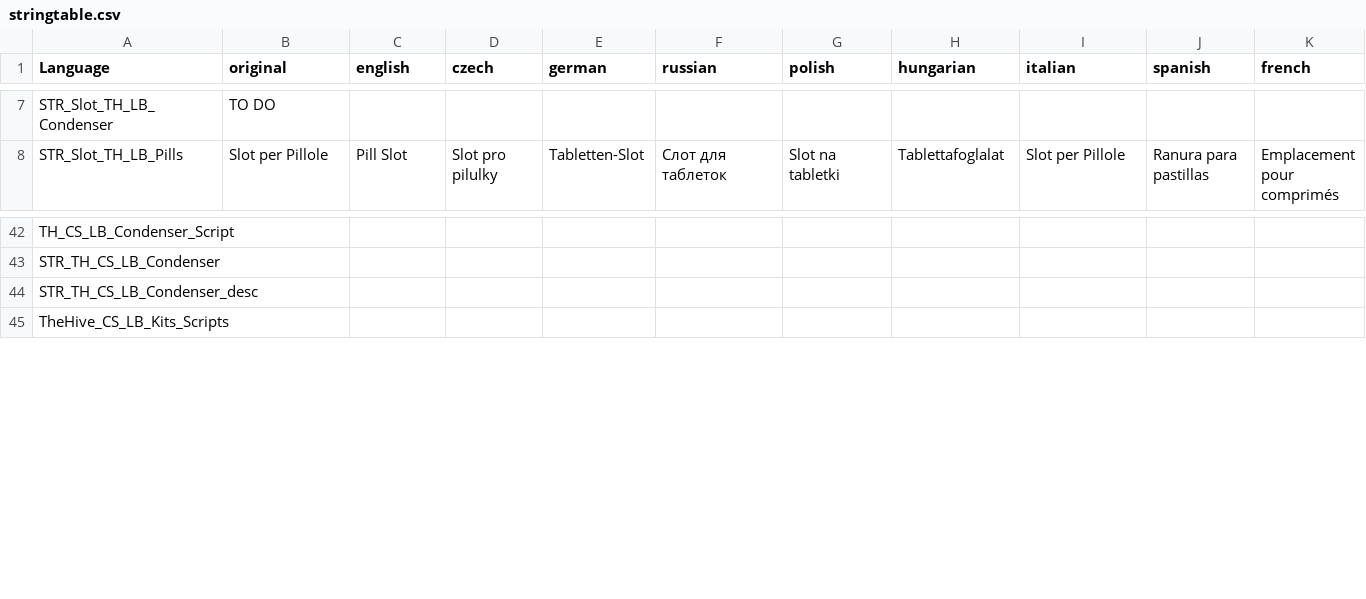
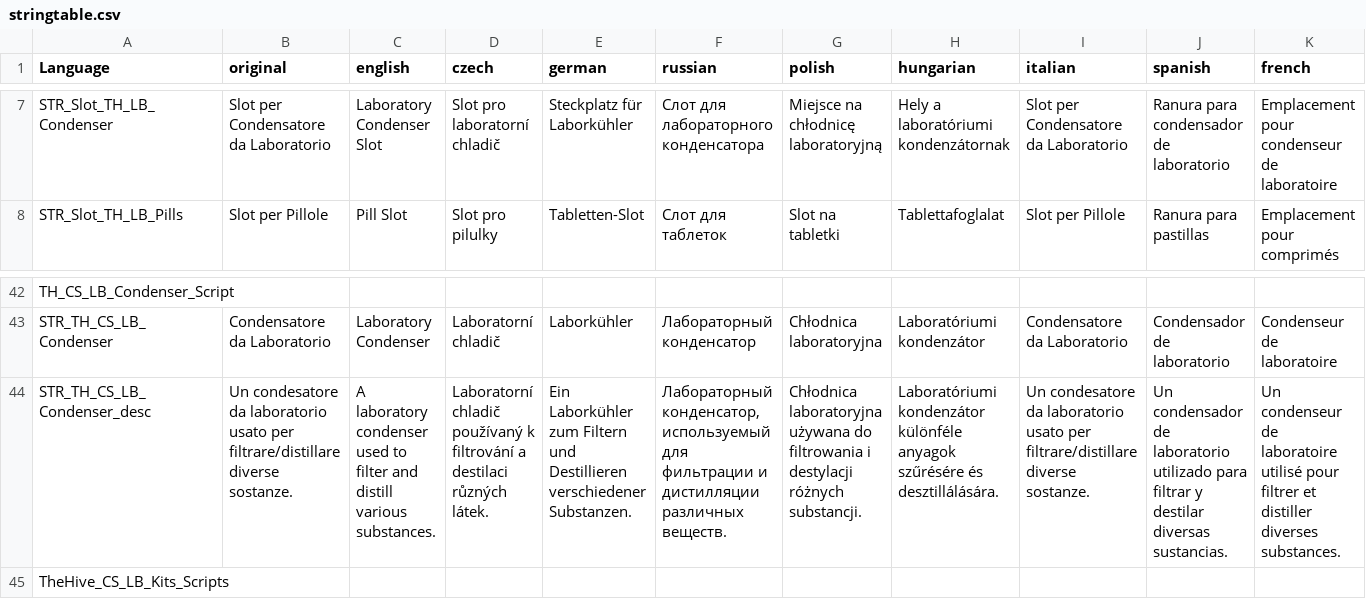
Before and after one commit to hyerakon/TheHive_zmWorkbench_Extension, a CSV file: Laboratory_Bench/languagecore/stringtable.csv, drawn as a sheet; only a part is shown, gaps mark what is left out; the diff covers the shown part only; the diff names each change by its address in the sheet, - before the commit and + after, or states it on an @@ line.

```diff
--- a/Laboratory_Bench/languagecore/stringtable.csv
+++ b/Laboratory_Bench/languagecore/stringtable.csv
-B7 (original): TO DO
+B7 (original): Slot per Condensatore da Laboratorio
-C7 (english): (empty)
+C7 (english): Laboratory Condenser Slot
-D7 (czech): (empty)
+D7 (czech): Slot pro laboratorní chladič
-E7 (german): (empty)
+E7 (german): Steckplatz für Laborkühler
-F7 (russian): (empty)
+F7 (russian): Слот для лабораторного конденсатора
-G7 (polish): (empty)
+G7 (polish): Miejsce na chłodnicę laboratoryjną
-H7 (hungarian): (empty)
+H7 (hungarian): Hely a laboratóriumi kondenzátornak
-I7 (italian): (empty)
+I7 (italian): Slot per Condensatore da Laboratorio
-J7 (spanish): (empty)
+J7 (spanish): Ranura para condensador de laboratorio
-K7 (french): (empty)
+K7 (french): Emplacement pour condenseur de laboratoire
-B43 (original): (empty)
+B43 (original): Condensatore da Laboratorio
-C43 (english): (empty)
+C43 (english): Laboratory Condenser
-D43 (czech): (empty)
+D43 (czech): Laboratorní chladič
-E43 (german): (empty)
+E43 (german): Laborkühler
-F43 (russian): (empty)
+F43 (russian): Лабораторный конденсатор
-G43 (polish): (empty)
+G43 (polish): Chłodnica laboratoryjna
-H43 (hungarian): (empty)
+H43 (hungarian): Laboratóriumi kondenzátor
-I43 (italian): (empty)
+I43 (italian): Condensatore da Laboratorio
-J43 (spanish): (empty)
+J43 (spanish): Condensador de laboratorio
-K43 (french): (empty)
+K43 (french): Condenseur de laboratoire
-B44 (original): (empty)
+B44 (original): Un condesatore da laboratorio usato per filtrare/distillare diverse sostanze.
-C44 (english): (empty)
+C44 (english): A laboratory condenser used to filter and distill various substances.
-D44 (czech): (empty)
+D44 (czech): Laboratorní chladič používaný k filtrování a destilaci různých látek.
-E44 (german): (empty)
+E44 (german): Ein Laborkühler zum Filtern und Destillieren verschiedener Substanzen.
-F44 (russian): (empty)
+F44 (russian): Лабораторный конденсатор, используемый для фильтрации и дистилляции различных веществ.
-G44 (polish): (empty)
+G44 (polish): Chłodnica laboratoryjna używana do filtrowania i destylacji różnych substancji.
-H44 (hungarian): (empty)
+H44 (hungarian): Laboratóriumi kondenzátor különféle anyagok szűrésére és desztillálására.
-I44 (italian): (empty)
+I44 (italian): Un condesatore da laboratorio usato per filtrare/distillare diverse sostanze.
-J44 (spanish): (empty)
+J44 (spanish): Un condensador de laboratorio utilizado para filtrar y destilar diversas sustancias.
-K44 (french): (empty)
+K44 (french): Un condenseur de laboratoire utilisé pour filtrer et distiller diverses substances.
```
Also changed, not shown: 68 edited cells elsewhere in this file.
